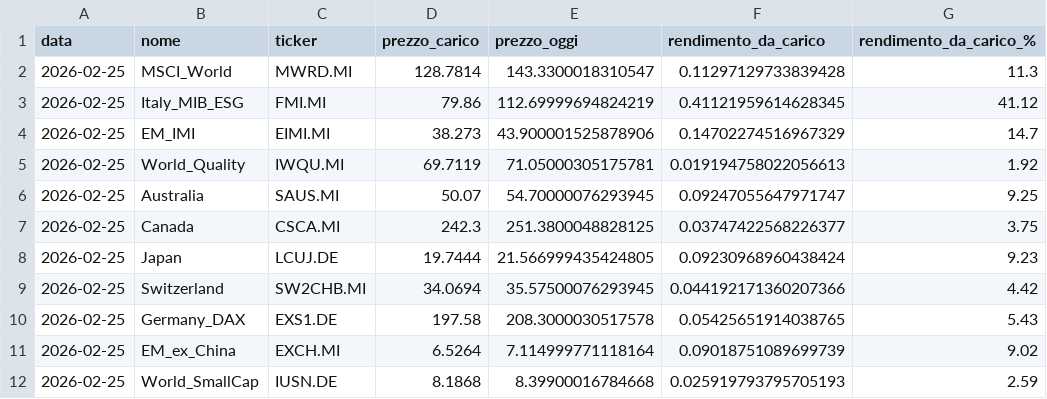
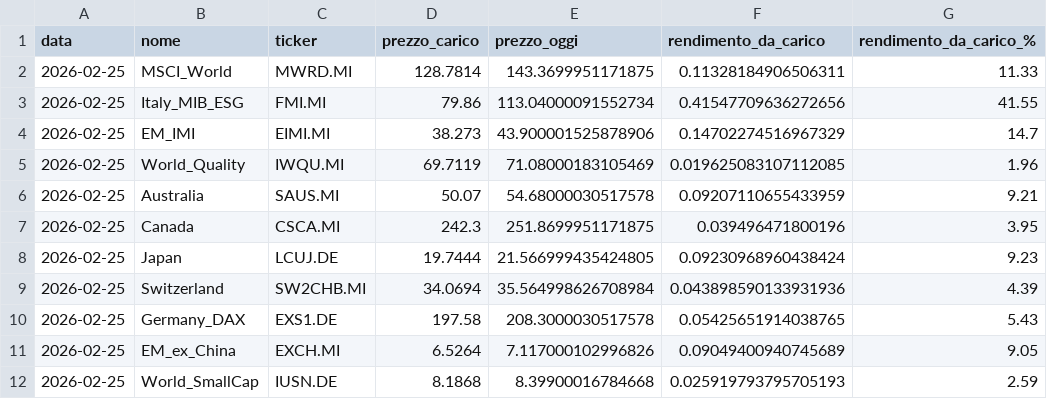
Before and after one commit to infozero1/etf-tracker, a CSV file: etf_returns_history.csv, drawn as a sheet.

```diff
--- a/etf_returns_history.csv
+++ b/etf_returns_history.csv
@@ -1,12 +1,12 @@
 data,nome,ticker,prezzo_carico,prezzo_oggi,rendimento_da_carico,rendimento_da_carico_%
-2026-02-25,MSCI_World,MWRD.MI,128.7814,143.3300018310547,0.11297129733839428,11.3
-2026-02-25,Italy_MIB_ESG,FMI.MI,79.86,112.69999694824219,0.41121959614628345,41.12
+2026-02-25,MSCI_World,MWRD.MI,128.7814,143.3699951171875,0.11328184906506311,11.33
+2026-02-25,Italy_MIB_ESG,FMI.MI,79.86,113.04000091552734,0.41547709636272656,41.55
 2026-02-25,EM_IMI,EIMI.MI,38.273,43.900001525878906,0.14702274516967329,14.7
-2026-02-25,World_Quality,IWQU.MI,69.7119,71.05000305175781,0.019194758022056613,1.92
-2026-02-25,Australia,SAUS.MI,50.07,54.70000076293945,0.09247055647971747,9.25
-2026-02-25,Canada,CSCA.MI,242.3,251.3800048828125,0.03747422568226377,3.75
+2026-02-25,World_Quality,IWQU.MI,69.7119,71.08000183105469,0.019625083107112085,1.96
+2026-02-25,Australia,SAUS.MI,50.07,54.68000030517578,0.09207110655433959,9.21
+2026-02-25,Canada,CSCA.MI,242.3,251.8699951171875,0.039496471800196,3.95
 2026-02-25,Japan,LCUJ.DE,19.7444,21.566999435424805,0.09230968960438424,9.23
-2026-02-25,Switzerland,SW2CHB.MI,34.0694,35.57500076293945,0.044192171360207366,4.42
+2026-02-25,Switzerland,SW2CHB.MI,34.0694,35.564998626708984,0.043898590133931936,4.39
 2026-02-25,Germany_DAX,EXS1.DE,197.58,208.3000030517578,0.05425651914038765,5.43
-2026-02-25,EM_ex_China,EXCH.MI,6.5264,7.114999771118164,0.09018751089699739,9.02
+2026-02-25,EM_ex_China,EXCH.MI,6.5264,7.117000102996826,0.09049400940745689,9.05
 2026-02-25,World_SmallCap,IUSN.DE,8.1868,8.39900016784668,0.025919793795705193,2.59
```
